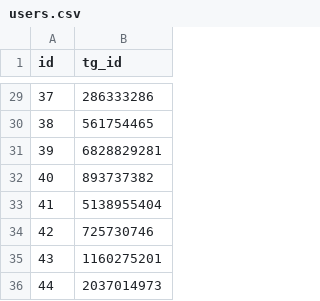
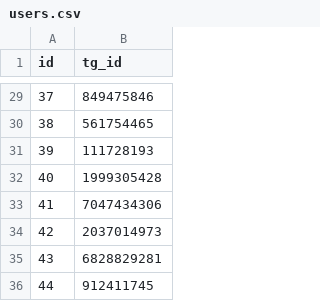
Before and after one commit to 4archon/fill_db, a CSV file: users.csv, drawn as a sheet; only a part is shown, gaps mark what is left out; the diff covers the shown part only.

```diff
--- a/users.csv
+++ b/users.csv
@@ -29,8 +29,8 @@ id,tg_id
-37,286333286
+37,849475846
 38,561754465
-39,6828829281
-40,893737382
-41,5138955404
-42,725730746
-43,1160275201
-44,2037014973
+39,111728193
+40,1999305428
+41,7047434306
+42,2037014973
+43,6828829281
+44,912411745
```
Also changed, not shown: 26 edited cells elsewhere in this file, points.csv, 1 other file.
